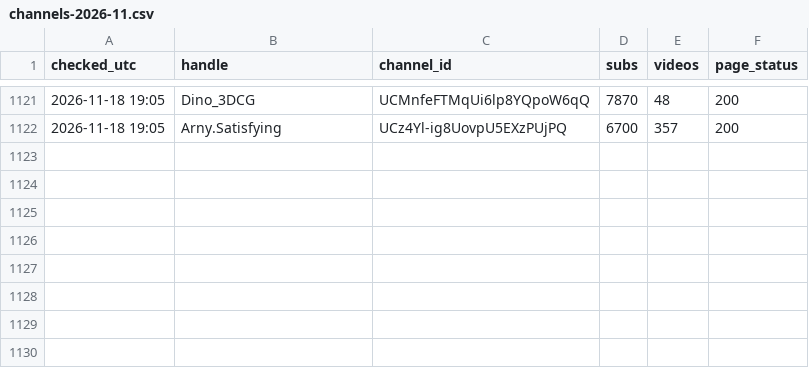
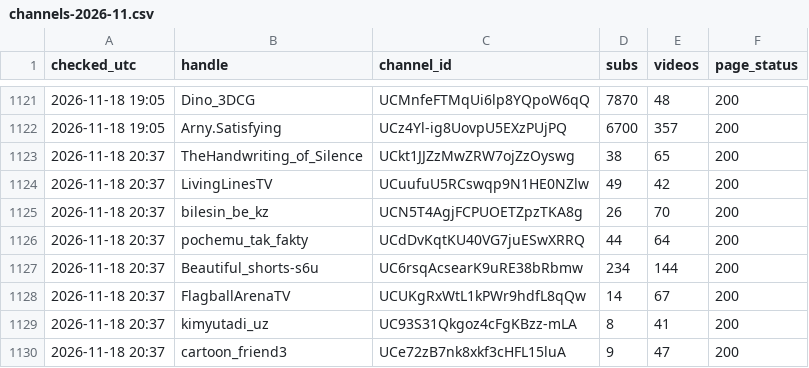
Before and after one commit to mikhailusenko88-hub/Mikhail, a CSV file: history/channels-2026-11.csv, drawn as a sheet; only a part is shown, gaps mark what is left out.

```diff
--- a/history/channels-2026-11.csv
+++ b/history/channels-2026-11.csv
@@ -1122 +1122,9 @@ checked_utc,handle,channel_id,subs,videos,page_status
 2026-11-18 19:05,Arny.Satisfying,UCz4Yl-ig8UovpU5EXzPUjPQ,6700,357,200
+2026-11-18 20:37,TheHandwriting_of_Silence,UCkt1JJZzMwZRW7ojZzOyswg,38,65,200
+2026-11-18 20:37,LivingLinesTV,UCuufuU5RCswqp9N1HE0NZlw,49,42,200
+2026-11-18 20:37,bilesin_be_kz,UCN5T4AgjFCPUOETZpzTKA8g,26,70,200
+2026-11-18 20:37,pochemu_tak_fakty,UCdDvKqtKU40VG7juESwXRRQ,44,64,200
+2026-11-18 20:37,Beautiful_shorts-s6u,UC6rsqAcsearK9uRE38bRbmw,234,144,200
+2026-11-18 20:37,FlagballArenaTV,UCUKgRxWtL1kPWr9hdfL8qQw,14,67,200
+2026-11-18 20:37,kimyutadi_uz,UC93S31Qkgoz4cFgKBzz-mLA,8,41,200
+2026-11-18 20:37,cartoon_friend3,UCe72zB7nk8xkf3cHFL15luA,9,47,200
```
Also changed, not shown: 19 other files.
